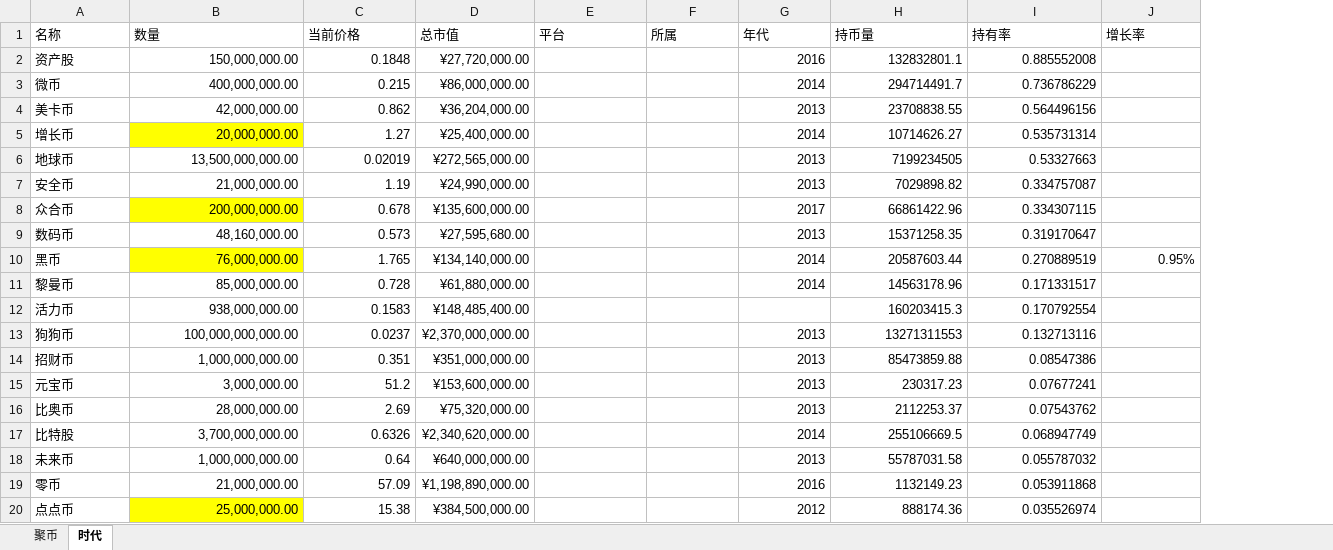
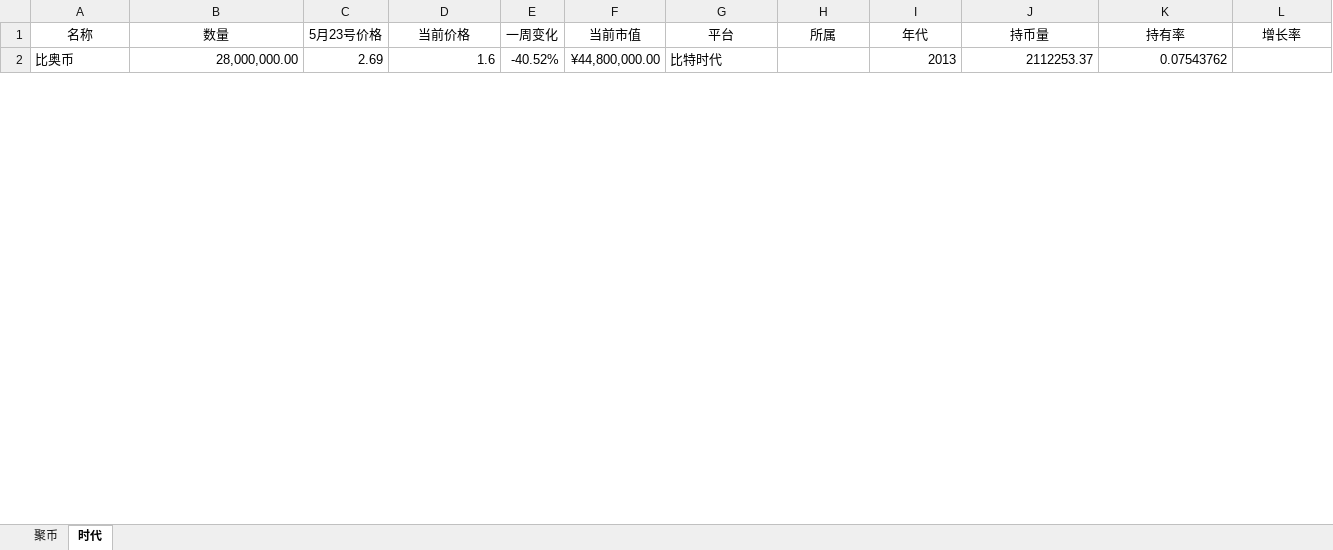
Before and after one commit to LiqCode/LiqCode.github.io, an Excel workbook: downloads/币.xlsx, sheet 时代, drawn as a sheet; only a part is shown; values as stored, in another font and other column widths than the file's, no borders; removed rows and columns are numbered as before the commit, all else as after; the diff covers the shown part only; the diff names each change by its address in the sheet, - before the commit and + after, or states it on an @@ line.

Commit message:
跟新文档

```diff
--- a/downloads/币.xlsx (sheet 时代)
+++ b/downloads/币.xlsx (sheet 时代)
+column C (5月23号价格), row 2: 2.69
-column D (总市值), row 16: ¥75,320,000.00
+column E (一周变化), row 2: -40.52%
+column F (当前市值), row 2: ¥44,800,000.00
-A1:B1 alignment: left
+A1:B1 alignment: center
-D1 alignment: left
+D1 alignment: center
-G1:L1 alignment: left
+G1:L1 alignment: center
-row 2: 资产股 | 150,000,000.00 | 0.1848 | ¥27,720,000.00 |  |  | 2016 | 132832801.1 | 0.885552008
-row 3: 微币 | 400,000,000.00 | 0.215 | ¥86,000,000.00 |  |  | 2014 | 294714491.7 | 0.736786229
-row 4: 美卡币 | 42,000,000.00 | 0.862 | ¥36,204,000.00 |  |  | 2013 | 23708838.55 | 0.564496156
-row 5: 增长币 | 20,000,000.00 | 1.27 | ¥25,400,000.00 |  |  | 2014 | 10714626.27 | 0.535731314
-row 6: 地球币 | 13,500,000,000.00 | 0.02019 | ¥272,565,000.00 |  |  | 2013 | 7199234505 | 0.53327663
-row 7: 安全币 | 21,000,000.00 | 1.19 | ¥24,990,000.00 |  |  | 2013 | 7029898.82 | 0.334757087
-row 8: 众合币 | 200,000,000.00 | 0.678 | ¥135,600,000.00 |  |  | 2017 | 66861422.96 | 0.334307115
-row 9: 数码币 | 48,160,000.00 | 0.573 | ¥27,595,680.00 |  |  | 2013 | 15371258.35 | 0.319170647
-row 10: 黑币 | 76,000,000.00 | 1.765 | ¥134,140,000.00 |  |  | 2014 | 20587603.44 | 0.270889519 | 0.95%
-row 11: 黎曼币 | 85,000,000.00 | 0.728 | ¥61,880,000.00 |  |  | 2014 | 14563178.96 | 0.171331517
-row 12: 活力币 | 938,000,000.00 | 0.1583 | ¥148,485,400.00 |  |  |  | 160203415.3 | 0.170792554
-row 13: 狗狗币 | 100,000,000,000.00 | 0.0237 | ¥2,370,000,000.00 |  |  | 2013 | 13271311553 | 0.132713116
-row 14: 招财币 | 1,000,000,000.00 | 0.351 | ¥351,000,000.00 |  |  | 2013 | 85473859.88 | 0.08547386
-row 15: 元宝币 | 3,000,000.00 | 51.2 | ¥153,600,000.00 |  |  | 2013 | 230317.23 | 0.07677241
-D2 (当前价格): 2.69
+D2 (当前价格): 1.6
-G2 (平台): (empty)
+G2 (平台): 比特时代
-row 17: 比特股 | 3,700,000,000.00 | 0.6326 | ¥2,340,620,000.00 |  |  | 2014 | 255106669.5 | 0.068947749
-row 18: 未来币 | 1,000,000,000.00 | 0.64 | ¥640,000,000.00 |  |  | 2013 | 55787031.58 | 0.055787032
-row 19: 零币 | 21,000,000.00 | 57.09 | ¥1,198,890,000.00 |  |  | 2016 | 1132149.23 | 0.053911868
-row 20: 点点币 | 25,000,000.00 | 15.38 | ¥384,500,000.00 |  |  | 2012 | 888174.36 | 0.035526974
```
Also changed, not shown: 7 added rows and 9 removed rows elsewhere in this sheet, formulas that keep their value, hidden cells.
